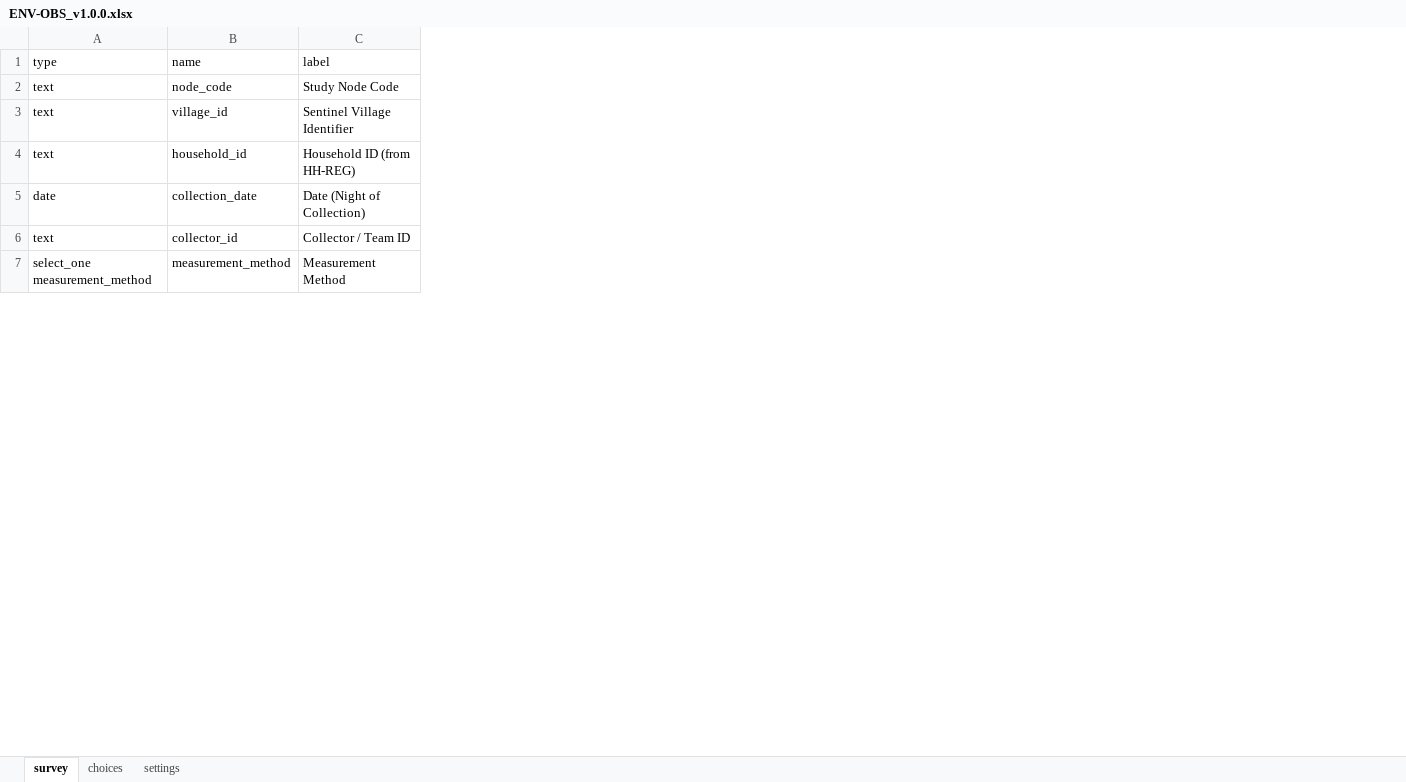
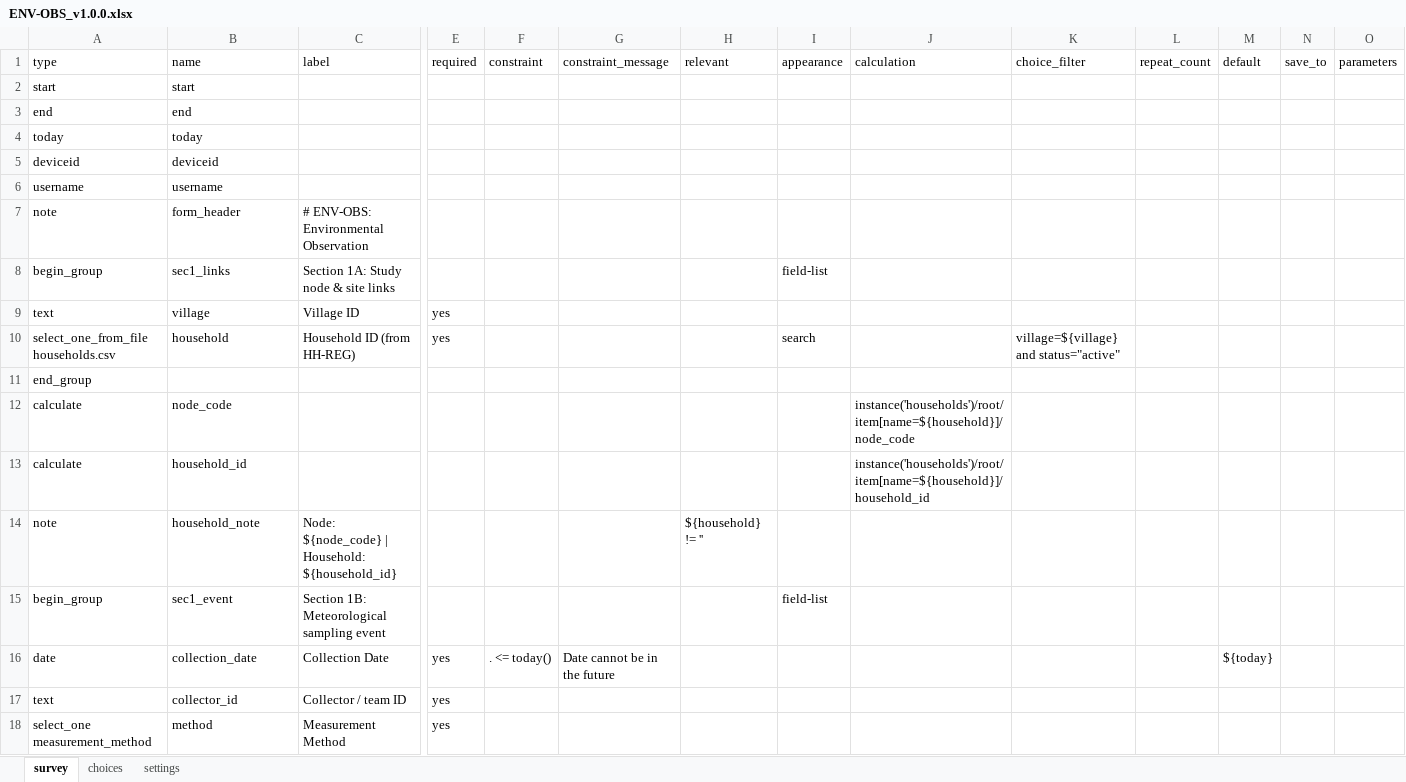
Before and after one commit to vectorgrid-africa/data-collection-tools, an Excel workbook: _static/odk/ENV-OBS_v1.0.0.xlsx, sheet survey, drawn as a sheet; only a part is shown, gaps mark what is left out; values as stored, in another font and other column widths than the file's, no borders; removed rows and columns are numbered as before the commit, all else as after; rows hold the shown columns only; the diff covers the shown part only; the diff names each change by its address in the sheet, - before the commit and + after, or states it on an @@ line.

```diff
--- a/_static/odk/ENV-OBS_v1.0.0.xlsx (sheet survey)
+++ b/_static/odk/ENV-OBS_v1.0.0.xlsx (sheet survey)
+column E (required), rows 16-18: all yes
+column F (constraint), row 16: . <= today()
+column G (constraint_message), row 16: Date cannot be in the future
+column H (relevant), empty
+column I (appearance), empty
+column J (calculation), rows 12-13: instance('households')/root/item[name=${household}]/node_code | instance('households')/root/item[name=${household}]/household_id
+column K (choice_filter), empty
+column L (repeat_count), empty
+column M (default), row 16: ${today}
+column N (save_to), empty
+column O (parameters), empty
+row 2: start | start
+row 3: end | end
+row 4: today | today
+row 5: deviceid | deviceid
+row 6: username | username
+row 7: note | form_header | # ENV-OBS: Environmental Observation
+row 8: begin_group | sec1_links | Section 1A: Study node & site links |  |  |  |  | field-list
+row 9: text | village | Village ID | yes
+row 10: select_one_from_file households.csv | household | Household ID (from HH-REG) | yes |  |  |  | search |  | village=${village} and status="active"
+row 11: end_group
-A12 (type): text
+A12 (type): calculate
-C12 (label): Study Node Code
+C12 (label): (empty)
-row 3: text | village_id | Sentinel Village Identifier
-A13 (type): text
+A13 (type): calculate
-C13 (label): Household ID (from HH-REG)
+C13 (label): (empty)
+row 14: note | household_note | Node: ${node_code} | Household: ${household_id} |  |  |  | ${household} != ''
+row 15: begin_group | sec1_event | Section 1B: Meteorological sampling event |  |  |  |  | field-list
-C16 (label): Date (Night of Collection)
+C16 (label): Collection Date
-C17 (label): Collector / Team ID
+C17 (label): Collector / team ID
-B18 (name): measurement_method
+B18 (name): method
```
Also changed, not shown: 33 added rows, 7 removed rows and 29 edited cells elsewhere in this sheet, sheet choices, sheet settings, _static/odk/HAB-SRV_v1.0.0.xlsx, _static/odk/HH-BEH_v1.0.0.xlsx, 48 other files.
